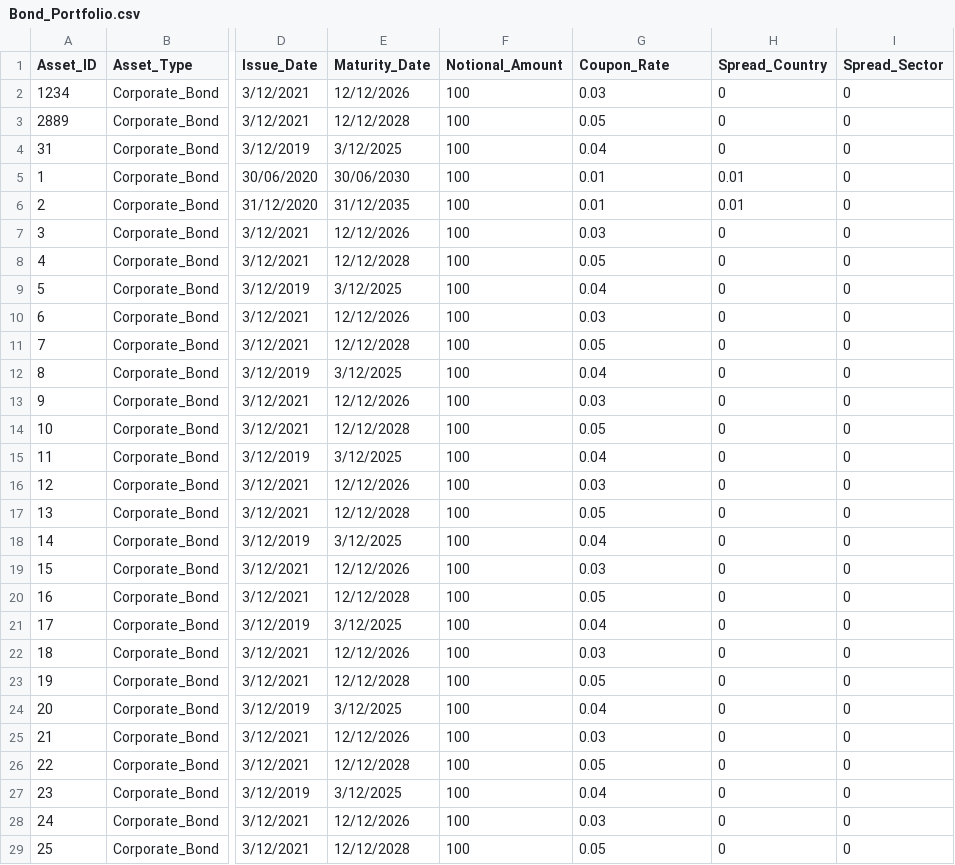
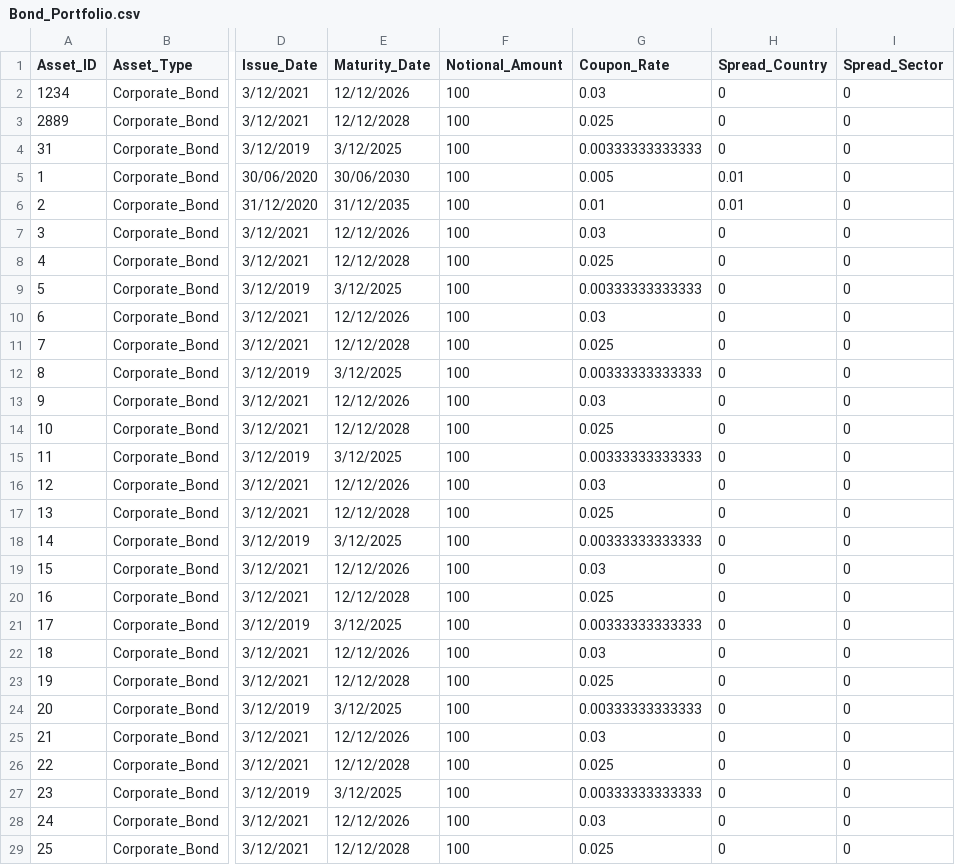
Before and after one commit to open-source-modelling/Open_Source_Economic_Model, a CSV file: Input/Bond_Portfolio.csv, drawn as a sheet; only a part is shown, gaps mark what is left out; the diff covers the shown part only; the diff names each change by its address in the sheet, - before the commit and + after, or states it on an @@ line.

```diff
--- a/Input/Bond_Portfolio.csv
+++ b/Input/Bond_Portfolio.csv
-G3 (Coupon_Rate): 0.05
+G3 (Coupon_Rate): 0.025
-G4 (Coupon_Rate): 0.04
+G4 (Coupon_Rate): 0.00333333333333
-G5 (Coupon_Rate): 0.01
+G5 (Coupon_Rate): 0.005
-G8 (Coupon_Rate): 0.05
+G8 (Coupon_Rate): 0.025
-G9 (Coupon_Rate): 0.04
+G9 (Coupon_Rate): 0.00333333333333
-G11 (Coupon_Rate): 0.05
+G11 (Coupon_Rate): 0.025
-G12 (Coupon_Rate): 0.04
+G12 (Coupon_Rate): 0.00333333333333
-G14 (Coupon_Rate): 0.05
+G14 (Coupon_Rate): 0.025
-G15 (Coupon_Rate): 0.04
+G15 (Coupon_Rate): 0.00333333333333
-G17 (Coupon_Rate): 0.05
+G17 (Coupon_Rate): 0.025
-G18 (Coupon_Rate): 0.04
+G18 (Coupon_Rate): 0.00333333333333
-G20 (Coupon_Rate): 0.05
+G20 (Coupon_Rate): 0.025
-G21 (Coupon_Rate): 0.04
+G21 (Coupon_Rate): 0.00333333333333
-G23 (Coupon_Rate): 0.05
+G23 (Coupon_Rate): 0.025
-G24 (Coupon_Rate): 0.04
+G24 (Coupon_Rate): 0.00333333333333
-G26 (Coupon_Rate): 0.05
+G26 (Coupon_Rate): 0.025
-G27 (Coupon_Rate): 0.04
+G27 (Coupon_Rate): 0.00333333333333
-G29 (Coupon_Rate): 0.05
+G29 (Coupon_Rate): 0.025
```
Also changed, not shown: 4 edited cells elsewhere in this file, Input/Parameters.csv, Output/Results.csv, 21 other files.
